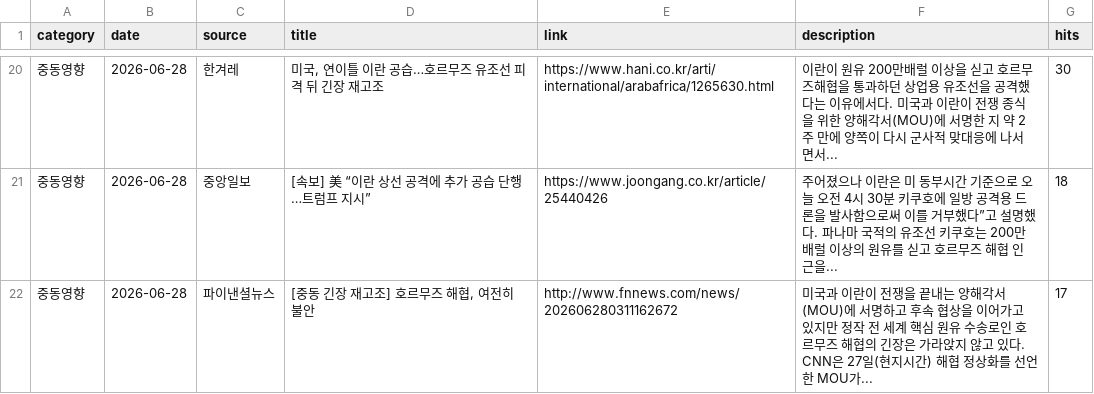
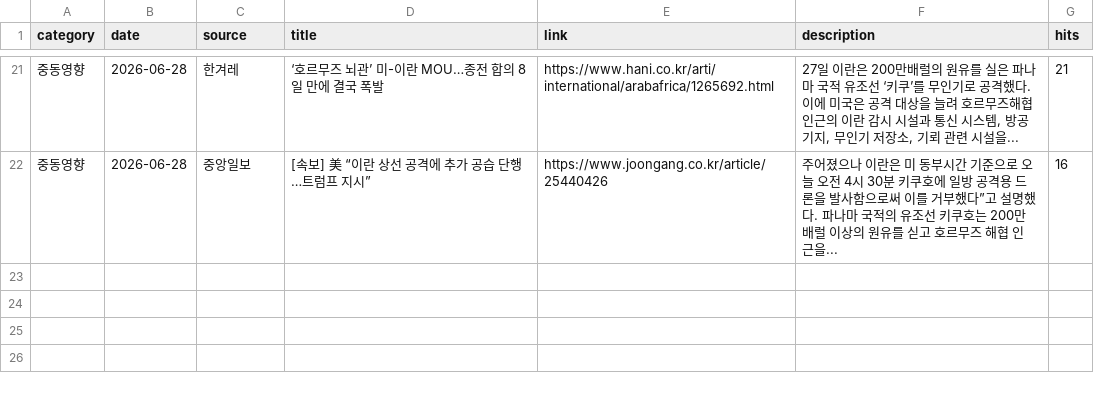
Before and after one commit to hdec-daily-news/oil-naphtha, a CSV file: oil_naphtha.csv, drawn as a sheet; only a part is shown, gaps mark what is left out; the diff covers the shown part only.

```diff
--- a/oil_naphtha.csv
+++ b/oil_naphtha.csv
@@ -20,3 +21,2 @@
-중동영향,2026-06-28,한겨레,"미국, 연이틀 이란 공습…호르무즈 유조선 피격 뒤 긴장 재고조",https://www.hani.co.kr/arti/international/arabafrica/1265630.html,이란이 원유 200만배럴 이상을 싣고 호르무즈해협을 통과하던 상업용 유조선을 공격했다는 이유에서다. 미국과 이란이 전쟁 종식을 위한 양해각서(MOU)에 서명한 지 약 2주 만에 양쪽이 다시 군사적 맞대응에 나서면서... ,30
-중동영향,2026-06-28,중앙일보,[속보] 美 “이란 상선 공격에 추가 공습 단행…트럼프 지시”,https://www.joongang.co.kr/article/25440426,주어졌으나 이란은 미 동부시간 기준으로 오늘 오전 4시 30분 키쿠호에 일방 공격용 드론을 발사함으로써 이를 거부했다”고 설명했다. 파나마 국적의 유조선 키쿠호는 200만 배럴 이상의 원유를 싣고 호르무즈 해협 인근을... ,18
-중동영향,2026-06-28,파이낸셜뉴스,"[중동 긴장 재고조] 호르무즈 해협, 여전히 불안",http://www.fnnews.com/news/202606280311162672,미국과 이란이 전쟁을 끝내는 양해각서(MOU)에 서명하고 후속 협상을 이어가고 있지만 정작 전 세계 핵심 원유 수송로인 호르무즈 해협의 긴장은 가라앉지 않고 있다. CNN은 27일(현지시간) 해협 정상화를 선언한 MOU가... ,17
+중동영향,2026-06-28,한겨레,‘호르무즈 뇌관’ 미-이란 MOU…종전 합의 8일 만에 결국 폭발,https://www.hani.co.kr/arti/international/arabafrica/1265692.html,"27일 이란은 200만배럴의 원유를 실은 파나마 국적 유조선 ‘키쿠’를 무인기로 공격했다. 이에 미국은 공격 대상을 늘려 호르무즈해협 인근의 이란 감시 시설과 통신 시스템, 방공 기지, 무인기 저장소, 기뢰 관련 시설을... ",21
+중동영향,2026-06-28,중앙일보,[속보] 美 “이란 상선 공격에 추가 공습 단행…트럼프 지시”,https://www.joongang.co.kr/article/25440426,주어졌으나 이란은 미 동부시간 기준으로 오늘 오전 4시 30분 키쿠호에 일방 공격용 드론을 발사함으로써 이를 거부했다”고 설명했다. 파나마 국적의 유조선 키쿠호는 200만 배럴 이상의 원유를 싣고 호르무즈 해협 인근을... ,16
```
Also changed, not shown: 8 added rows, 7 removed rows and 14 edited cells elsewhere in this file, 1 other file.
